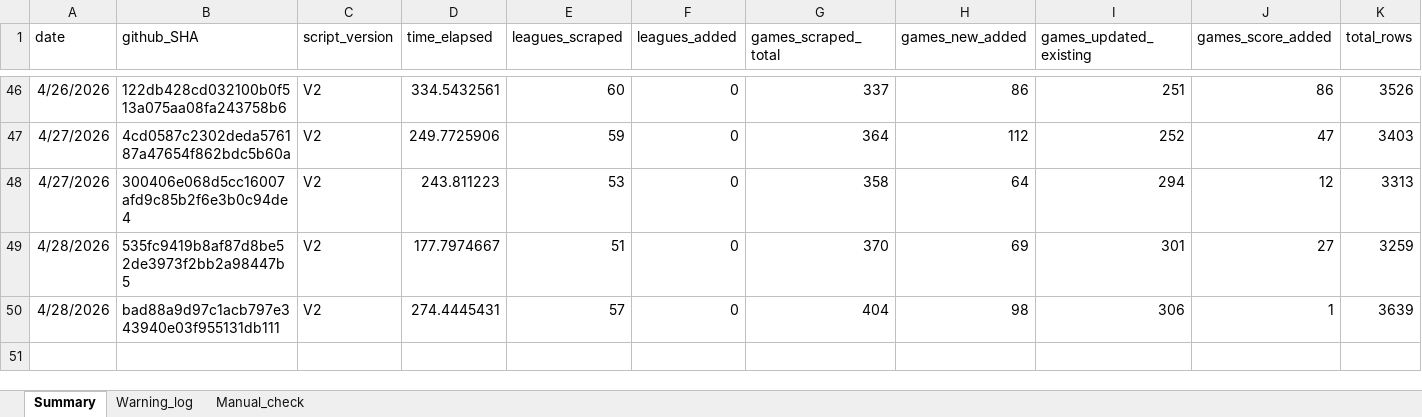
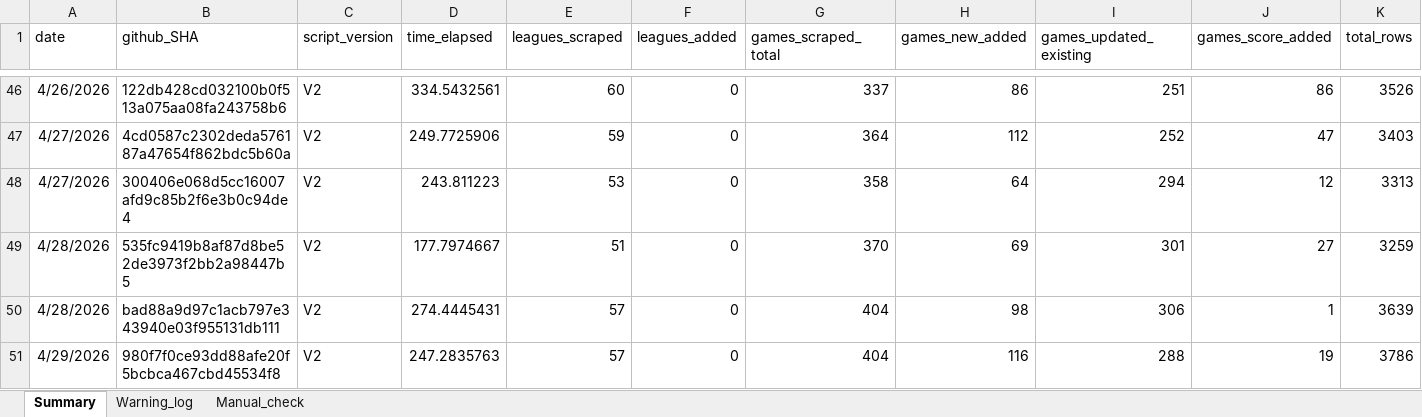
Before and after one commit to Auketas/football_betting, an Excel workbook: data/log/scraper_log.xlsx, sheet Summary, drawn as a sheet; only a part is shown, gaps mark what is left out; values as stored, in another font and other column widths than the file's, no borders; rows hold the shown columns only; the diff names each change by its address in the sheet, - before the commit and + after, or states it on an @@ line.

```diff
--- a/data/log/scraper_log.xlsx (sheet Summary)
+++ b/data/log/scraper_log.xlsx (sheet Summary)
+row 51: 4/29/2026 | 980f7f0ce93dd88afe20f5bcbca467cbd45534f8 | V2 | 247.2835763 | 57 | 0 | 404 | 116 | 288 | 19 | 3786
```
Also changed, not shown: 36 other files.
